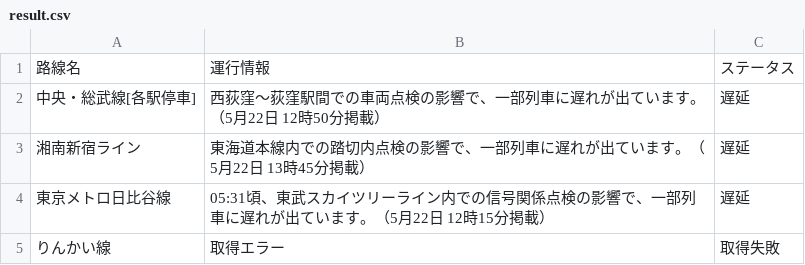
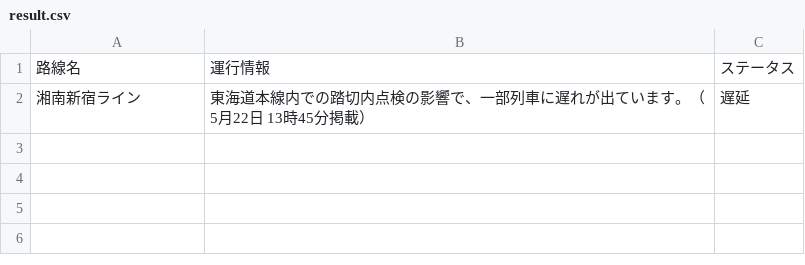
Before and after one commit to TakaoSenrioka/TrainViewHazama, a CSV file: public/result.csv, drawn as a sheet.

Commit message:
Auto update CSV files

```diff
--- a/public/result.csv
+++ b/public/result.csv
@@ -1,5 +1,2 @@
 路線名,運行情報,ステータス
-中央・総武線[各駅停車],西荻窪〜荻窪駅間での車両点検の影響で、一部列車に遅れが出ています。（5月22日 12時50分掲載）,遅延
 湘南新宿ライン,東海道本線内での踏切内点検の影響で、一部列車に遅れが出ています。（5月22日 13時45分掲載）,遅延
-東京メトロ日比谷線,05:31頃、東武スカイツリーライン内での信号関係点検の影響で、一部列車に遅れが出ています。（5月22日 12時15分掲載）,遅延
-りんかい線,取得エラー,取得失敗
```
